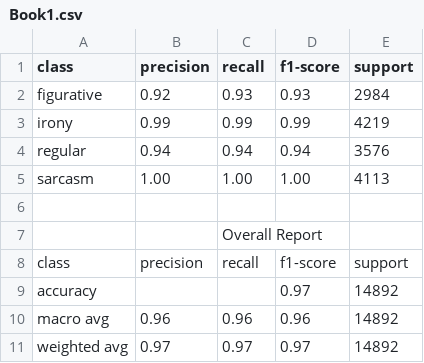
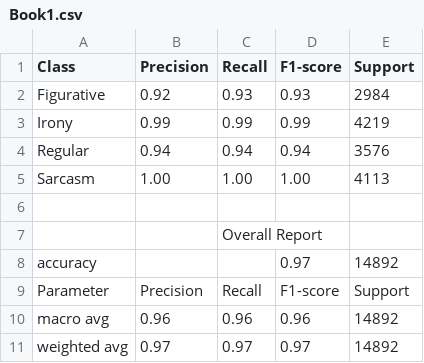
Before and after one commit to VinayNagaraj07/Twitter-Sentiment-Analysis, a CSV file: Book1.csv, drawn as a sheet.

Commit message:
Update Book1.csv

```diff
--- a/Book1.csv
+++ b/Book1.csv
@@ -1,10 +1,10 @@
-class,precision,recall,f1-score,support
-figurative,0.92,0.93,0.93,2984
-irony,0.99,0.99,0.99,4219
-regular,0.94,0.94,0.94,3576
-sarcasm,1.00,1.00,1.00,4113
+Class,Precision,Recall,F1-score,Support
+Figurative,0.92,0.93,0.93,2984
+Irony,0.99,0.99,0.99,4219
+Regular,0.94,0.94,0.94,3576
+Sarcasm,1.00,1.00,1.00,4113
 ,,,,
 ,,Overall Report,,
-class,precision,recall,f1-score,support
 accuracy,,,0.97,14892
+Parameter,Precision,Recall,F1-score,Support
 macro avg,0.96,0.96,0.96,14892
```
